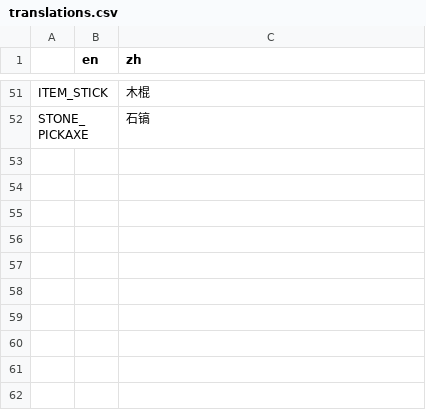
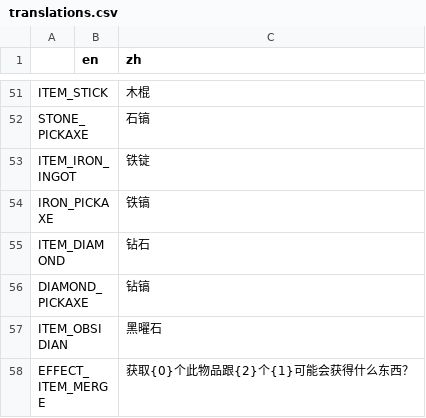
Before and after one commit to FengLiuFeseliud/Brotato-FengAddMods, a CSV file: translations/translations.csv, drawn as a sheet; only a part is shown, gaps mark what is left out; the diff names each change by its address in the sheet, - before the commit and + after, or states it on an @@ line.

```diff
--- a/translations/translations.csv
+++ b/translations/translations.csv
+row 53: ITEM_IRON_INGOT |  | 铁锭
+row 54: IRON_PICKAXE |  | 铁镐
+row 55: ITEM_DIAMOND |  | 钻石
+row 56: DIAMOND_PICKAXE |  | 钻镐
+row 57: ITEM_OBSIDIAN |  | 黑曜石
+row 58: EFFECT_ITEM_MERGE |  | 获取{0}个此物品跟{2}个{1}可能会获得什么东西？
```
Also changed, not shown: 29 other files.
